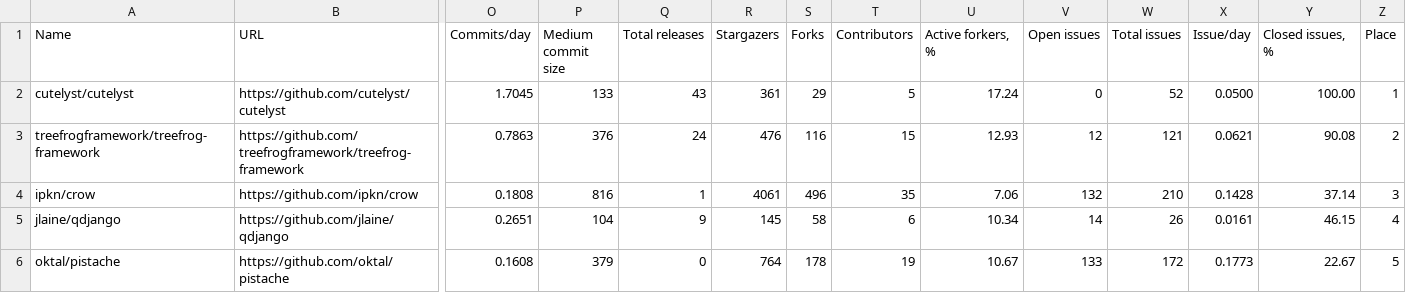
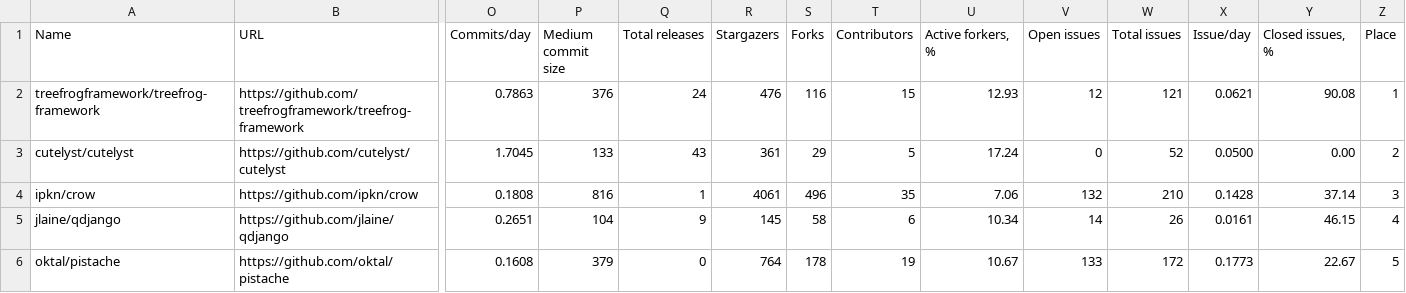
Before and after one commit to fedir/ghstat, a CSV file: stats/cpp_frameworks.csv, drawn as a sheet; only a part is shown, gaps mark what is left out; removed rows and columns are numbered as before the commit, all else as after; rows hold the shown columns only; the diff names each change by its address in the sheet, - before the commit and + after, or states it on an @@ line.

```diff
--- a/stats/cpp_frameworks.csv
+++ b/stats/cpp_frameworks.csv
-row 2: cutelyst/cutelyst | https://github.com/cutelyst/cutelyst | 1.7045 | 133 | 43 | 361 | 29 | 5 | 17.24 | 0 | 52 | 0.0500 | 100.00 | 1
-Z2 (Place): 2
+Z2 (Place): 1
+row 3: cutelyst/cutelyst | https://github.com/cutelyst/cutelyst | 1.7045 | 133 | 43 | 361 | 29 | 5 | 17.24 | 0 | 52 | 0.0500 | 0.00 | 2
```
Also changed, not shown: stats/all_frameworks.csv, stats/c_frameworks.csv, 7 other files.
